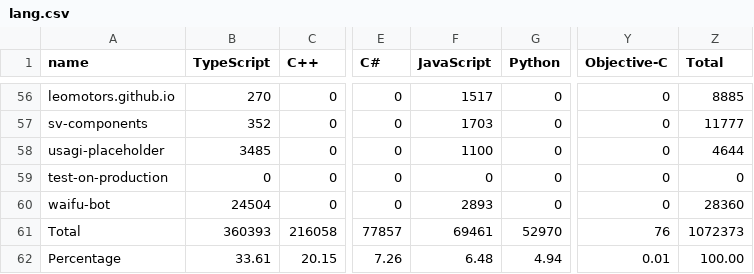
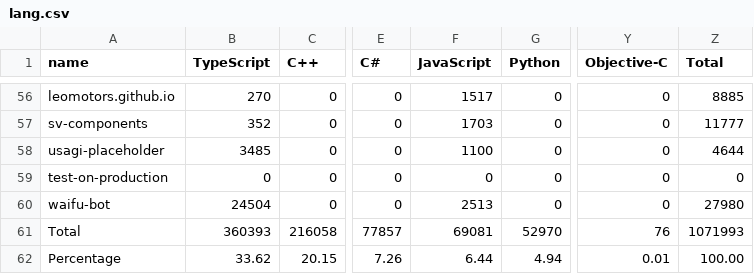
Before and after one commit to Leomotors/Auto-Language-Stats, a CSV file: data/lang.csv, drawn as a sheet; only a part is shown, gaps mark what is left out; the diff names each change by its address in the sheet, - before the commit and + after, or states it on an @@ line.

```diff
--- a/data/lang.csv
+++ b/data/lang.csv
-F60 (JavaScript): 2893
+F60 (JavaScript): 2513
-Z60 (Total): 28360
+Z60 (Total): 27980
-F61 (JavaScript): 69461
+F61 (JavaScript): 69081
-Z61 (Total): 1072373
+Z61 (Total): 1071993
-B62 (TypeScript): 33.61
+B62 (TypeScript): 33.62
-F62 (JavaScript): 6.48
+F62 (JavaScript): 6.44
```
Also changed, not shown: 1 other file.
